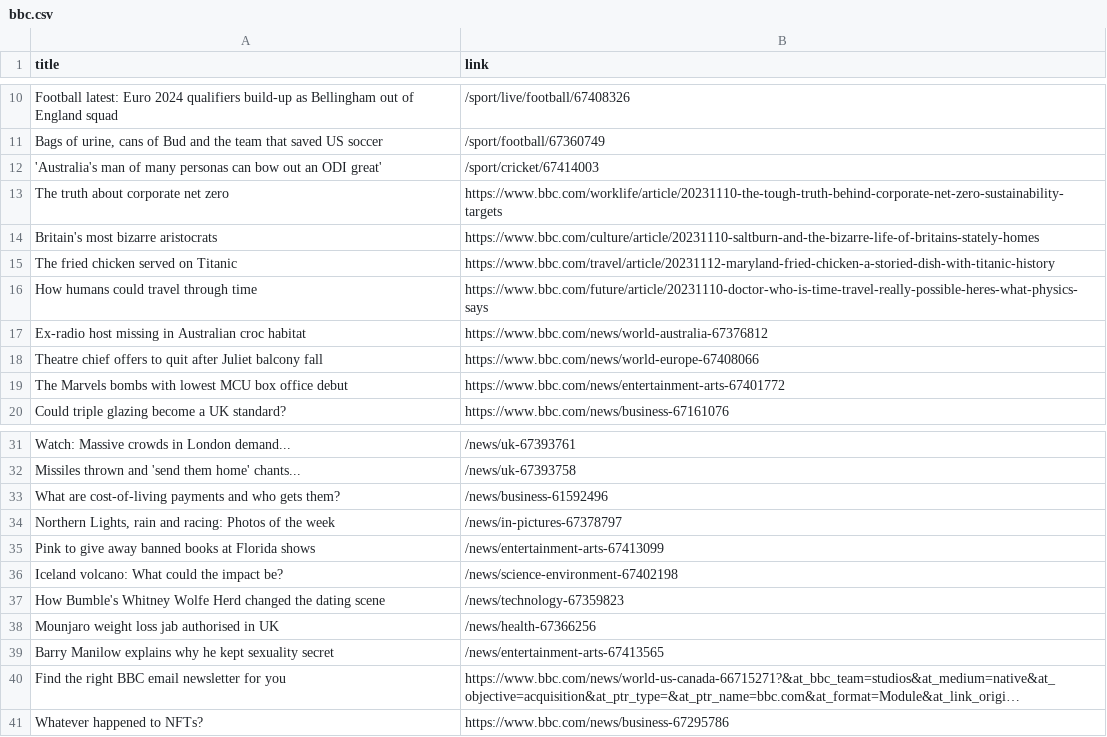
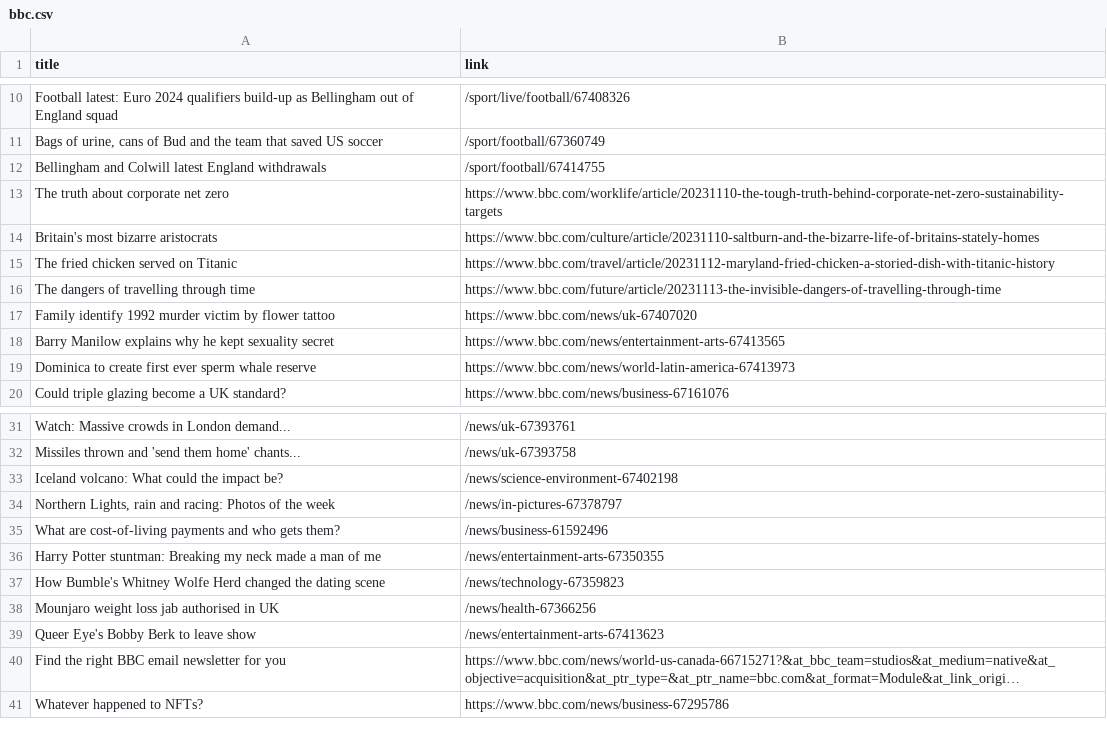
Before and after one commit to luyi-eve/automatic-scraper-bbc, a CSV file: bbc.csv, drawn as a sheet; only a part is shown, gaps mark what is left out; long unchanged cells end in …; removed rows and columns are numbered as before the commit, all else as after; the diff names each change by its address in the sheet, - before the commit and + after, or states it on an @@ line.

```diff
--- a/bbc.csv
+++ b/bbc.csv
-row 12: 'Australia's man of many personas can bow out an ODI great' | /sport/cricket/67414003
+row 12: Bellingham and Colwill latest England withdrawals | /sport/football/67414755
-row 16: How humans could travel through time | https://www.bbc.com/future/article/20231110-doctor-who-is-time-travel-really-possible-heres-what-physics-says
-row 17: Ex-radio host missing in Australian croc habitat | https://www.bbc.com/news/world-australia-67376812
-row 18: Theatre chief offers to quit after Juliet balcony fall | https://www.bbc.com/news/world-europe-67408066
-row 19: The Marvels bombs with lowest MCU box office debut | https://www.bbc.com/news/entertainment-arts-67401772
+row 16: The dangers of travelling through time | https://www.bbc.com/future/article/20231113-the-invisible-dangers-of-travelling-through-time
+row 17: Family identify 1992 murder victim by flower tattoo | https://www.bbc.com/news/uk-67407020
+row 18: Barry Manilow explains why he kept sexuality secret | https://www.bbc.com/news/entertainment-arts-67413565
+row 19: Dominica to create first ever sperm whale reserve | https://www.bbc.com/news/world-latin-america-67413973
@@ row 36 moved to row 33: Iceland volcano: What could the impact b… @@
-row 35: Pink to give away banned books at Florida shows | /news/entertainment-arts-67413099
+row 36: Harry Potter stuntman: Breaking my neck made a man of me | /news/entertainment-arts-67350355
-row 39: Barry Manilow explains why he kept sexuality secret | /news/entertainment-arts-67413565
+row 39: Queer Eye's Bobby Berk to leave show | /news/entertainment-arts-67413623
```
